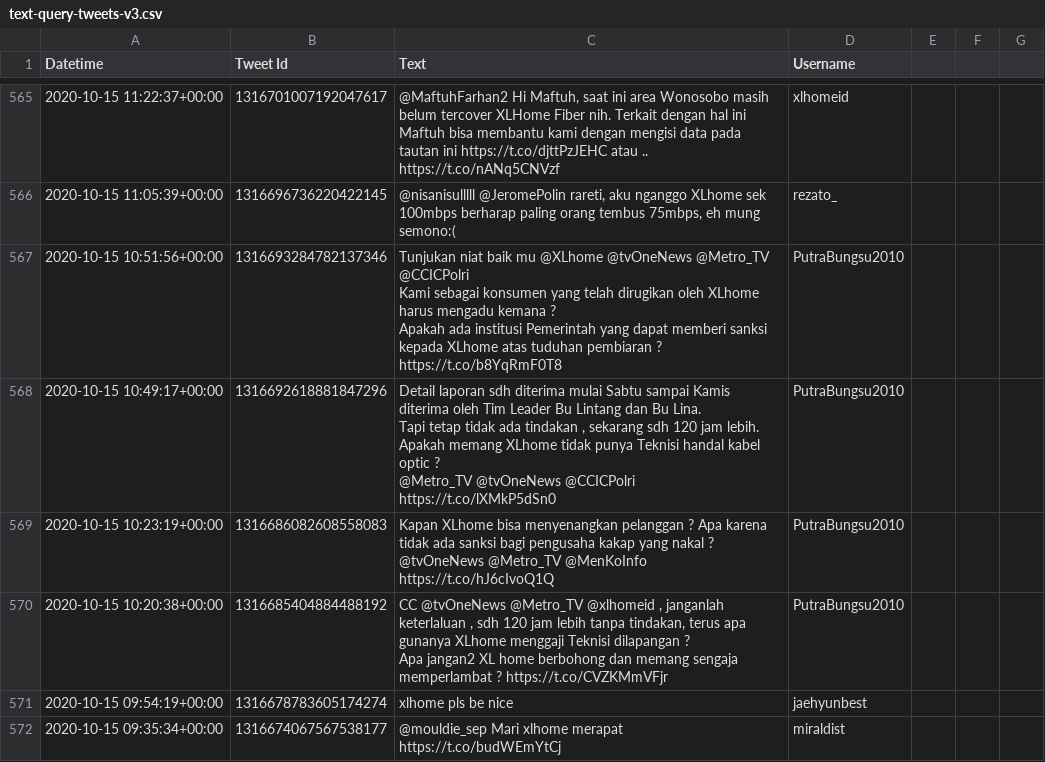
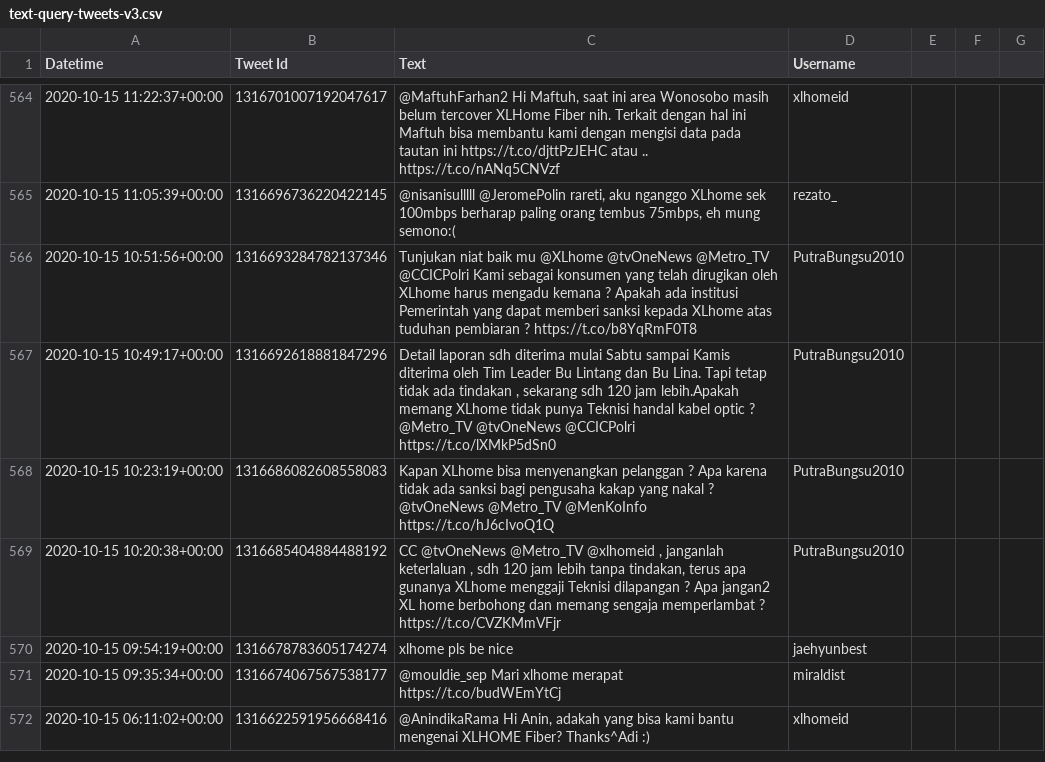
Before and after one commit to irfankkhairullah/TwitterScraper, a CSV file: snscrape/python-wrapper/text-query-tweets-v3.csv, drawn as a sheet; only a part is shown, gaps mark what is left out; the shorter side is filled out with more unchanged rows; addresses are those after the commit; ↵ is a line break in a cell; the diff covers the shown part only; the diff names each change by its address in the sheet, - before the commit and + after, or states it on an @@ line.

```diff
--- a/snscrape/python-wrapper/text-query-tweets-v3.csv
+++ b/snscrape/python-wrapper/text-query-tweets-v3.csv
-C566 (Text): …? https://t.co/b8YqRmF0T8
+C566 (Text): …? https://t.co/b8YqRmF0T8
-C567 (Text): …120 jam lebih. ↵ Apakah memang XLhome…
+C567 (Text): …120 jam lebih.Apakah memang XLhome…
-C569 (Text): …? https://t.co/CVZKMmVFjr
+C569 (Text): …? https://t.co/CVZKMmVFjr
```
Also changed, not shown: 2 removed rows and 129 edited cells elsewhere in this file, 1 other file.
